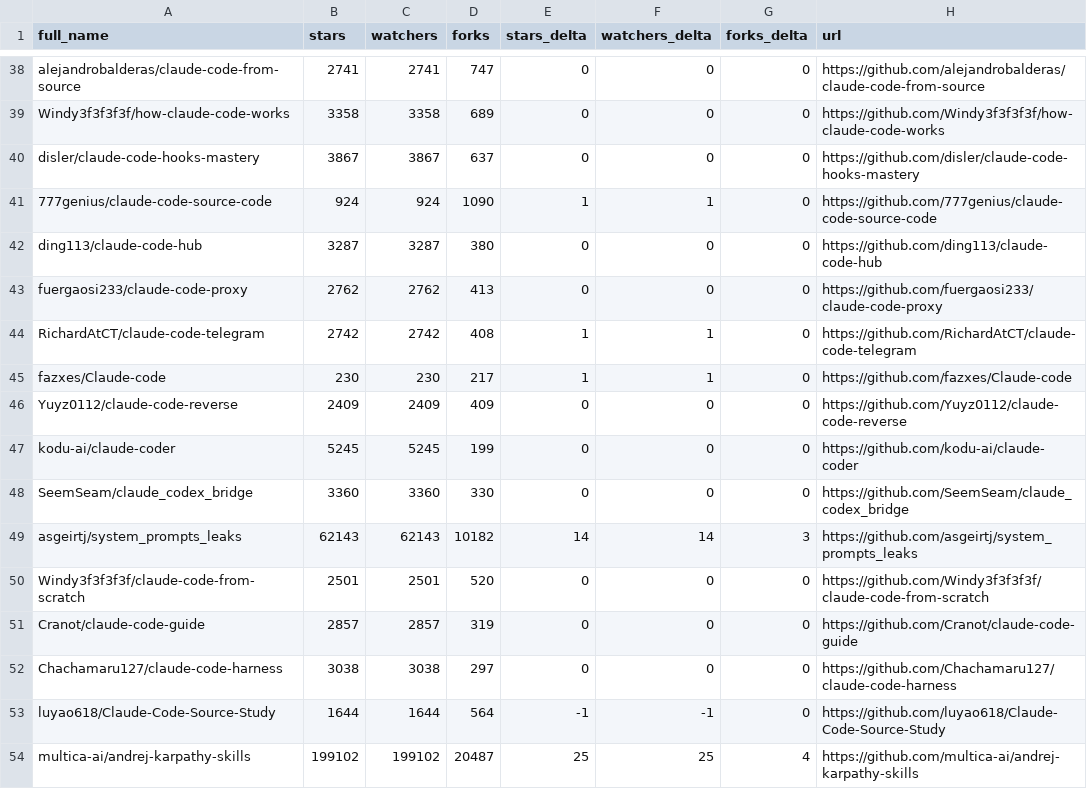
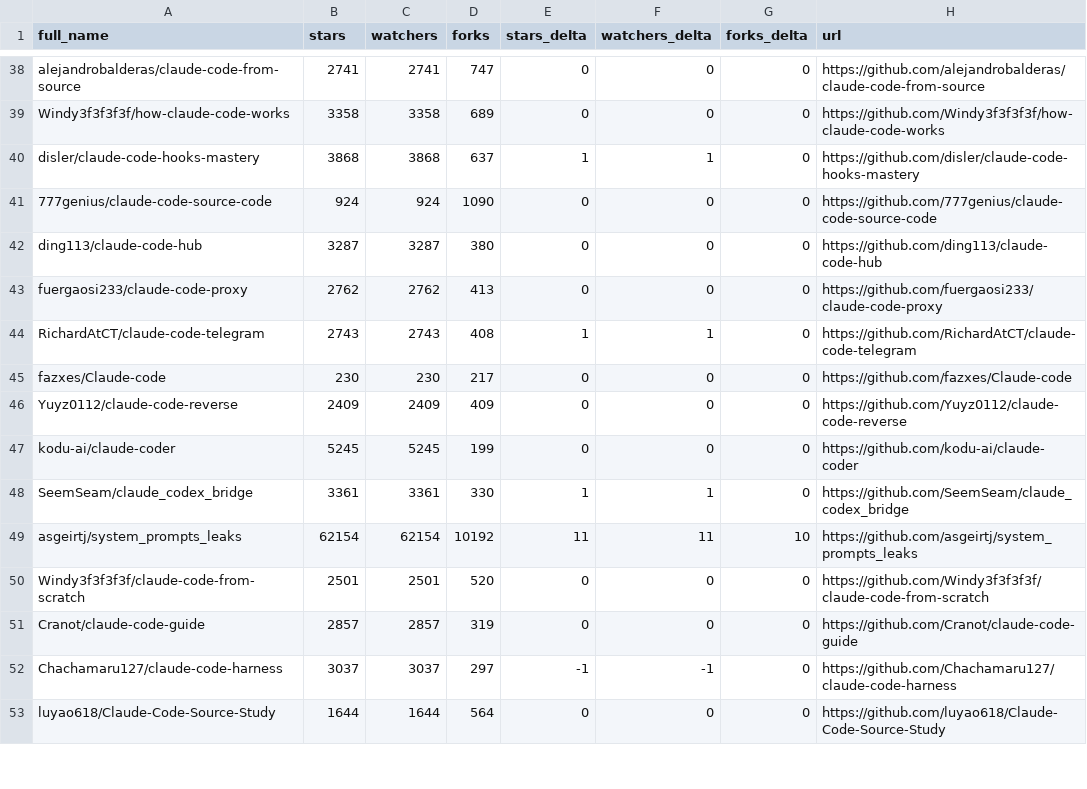
Before and after one commit to thegeosman/awesome-claude-code, a CSV file: data/repo-ticker.csv, drawn as a sheet; only a part is shown, gaps mark what is left out; the diff covers the shown part only.

```diff
--- a/data/repo-ticker.csv
+++ b/data/repo-ticker.csv
@@ -39,16 +39,15 @@ alejandrobalderas/claude-code-from-source,2741,2741,747,0,0,0,https://github.com
 Windy3f3f3f3f/how-claude-code-works,3358,3358,689,0,0,0,https://github.com/Windy3f3f3f3f/how-claude-code-works
-disler/claude-code-hooks-mastery,3867,3867,637,0,0,0,https://github.com/disler/claude-code-hooks-mastery
-777genius/claude-code-source-code,924,924,1090,1,1,0,https://github.com/777genius/claude-code-source-code
+disler/claude-code-hooks-mastery,3868,3868,637,1,1,0,https://github.com/disler/claude-code-hooks-mastery
+777genius/claude-code-source-code,924,924,1090,0,0,0,https://github.com/777genius/claude-code-source-code
 ding113/claude-code-hub,3287,3287,380,0,0,0,https://github.com/ding113/claude-code-hub
 fuergaosi233/claude-code-proxy,2762,2762,413,0,0,0,https://github.com/fuergaosi233/claude-code-proxy
-RichardAtCT/claude-code-telegram,2742,2742,408,1,1,0,https://github.com/RichardAtCT/claude-code-telegram
-fazxes/Claude-code,230,230,217,1,1,0,https://github.com/fazxes/Claude-code
+RichardAtCT/claude-code-telegram,2743,2743,408,1,1,0,https://github.com/RichardAtCT/claude-code-telegram
+fazxes/Claude-code,230,230,217,0,0,0,https://github.com/fazxes/Claude-code
 Yuyz0112/claude-code-reverse,2409,2409,409,0,0,0,https://github.com/Yuyz0112/claude-code-reverse
 kodu-ai/claude-coder,5245,5245,199,0,0,0,https://github.com/kodu-ai/claude-coder
-SeemSeam/claude_codex_bridge,3360,3360,330,0,0,0,https://github.com/SeemSeam/claude_codex_bridge
-asgeirtj/system_prompts_leaks,62143,62143,10182,14,14,3,https://github.com/asgeirtj/system_prompts_leaks
+SeemSeam/claude_codex_bridge,3361,3361,330,1,1,0,https://github.com/SeemSeam/claude_codex_bridge
+asgeirtj/system_prompts_leaks,62154,62154,10192,11,11,10,https://github.com/asgeirtj/system_prompts_leaks
 Windy3f3f3f3f/claude-code-from-scratch,2501,2501,520,0,0,0,https://github.com/Windy3f3f3f3f/claude-code-from-scratch
 Cranot/claude-code-guide,2857,2857,319,0,0,0,https://github.com/Cranot/claude-code-guide
-Chachamaru127/claude-code-harness,3038,3038,297,0,0,0,https://github.com/Chachamaru127/claude-code-harness
-luyao618/Claude-Code-Source-Study,1644,1644,564,-1,-1,0,https://github.com/luyao618/Claude-Code-Source-Study
-multica-ai/andrej-karpathy-skills,199102,199102,20487,25,25,4,https://github.com/multica-ai/andrej-karpathy-skills
+Chachamaru127/claude-code-harness,3037,3037,297,-1,-1,0,https://github.com/Chachamaru127/claude-code-harness
+luyao618/Claude-Code-Source-Study,1644,1644,564,0,0,0,https://github.com/luyao618/Claude-Code-Source-Study
```
Also changed, not shown: 3 added rows, 2 removed rows and 115 edited cells elsewhere in this file, 2 other files.
